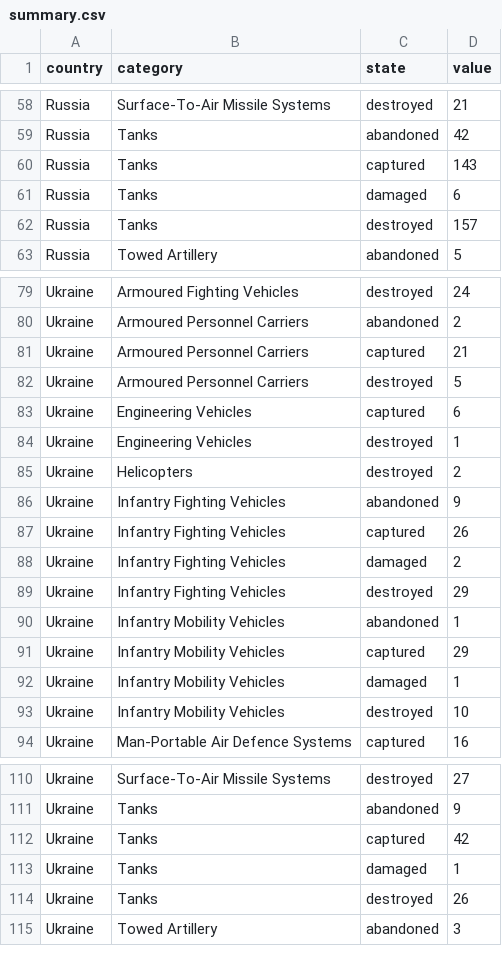
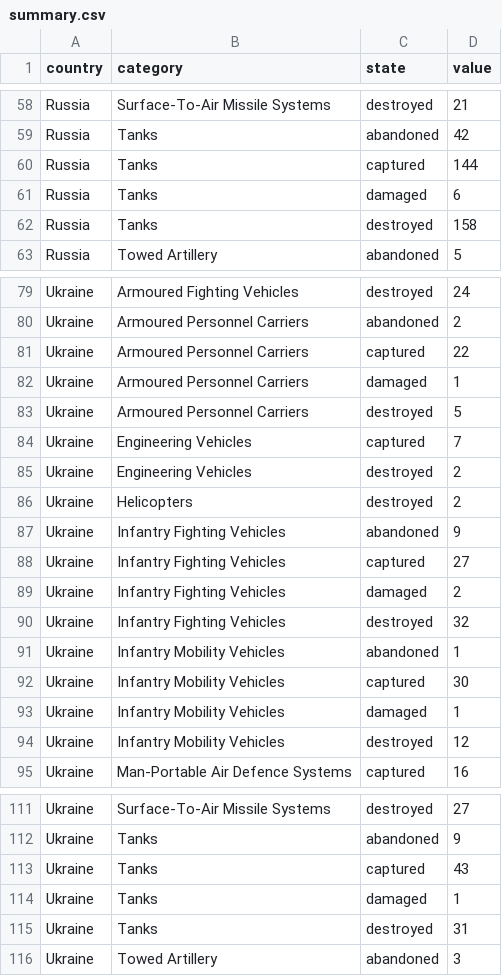
Before and after one commit to mauforonda/ukraine, a CSV file: summary.csv, drawn as a sheet; only a part is shown, gaps mark what is left out; the diff covers the shown part only.

```diff
--- a/summary.csv
+++ b/summary.csv
@@ -59,5 +59,5 @@ Russia,Surface-To-Air Missile Systems ,destroyed,21
 Russia,Tanks ,abandoned,42
-Russia,Tanks ,captured,143
+Russia,Tanks ,captured,144
 Russia,Tanks ,damaged,6
-Russia,Tanks ,destroyed,157
+Russia,Tanks ,destroyed,158
 Russia,Towed Artillery ,abandoned,5
@@ -80,15 +80,16 @@ Ukraine,Armoured Fighting Vehicles ,destroyed,24
 Ukraine,Armoured Personnel Carriers ,abandoned,2
-Ukraine,Armoured Personnel Carriers ,captured,21
+Ukraine,Armoured Personnel Carriers ,captured,22
+Ukraine,Armoured Personnel Carriers ,damaged,1
 Ukraine,Armoured Personnel Carriers ,destroyed,5
-Ukraine,Engineering Vehicles ,captured,6
-Ukraine,Engineering Vehicles ,destroyed,1
+Ukraine,Engineering Vehicles ,captured,7
+Ukraine,Engineering Vehicles ,destroyed,2
 Ukraine,Helicopters ,destroyed,2
 Ukraine,Infantry Fighting Vehicles ,abandoned,9
-Ukraine,Infantry Fighting Vehicles ,captured,26
+Ukraine,Infantry Fighting Vehicles ,captured,27
 Ukraine,Infantry Fighting Vehicles ,damaged,2
-Ukraine,Infantry Fighting Vehicles ,destroyed,29
+Ukraine,Infantry Fighting Vehicles ,destroyed,32
 Ukraine,Infantry Mobility Vehicles ,abandoned,1
-Ukraine,Infantry Mobility Vehicles ,captured,29
+Ukraine,Infantry Mobility Vehicles ,captured,30
 Ukraine,Infantry Mobility Vehicles ,damaged,1
-Ukraine,Infantry Mobility Vehicles ,destroyed,10
+Ukraine,Infantry Mobility Vehicles ,destroyed,12
 Ukraine,Man-Portable Air Defence Systems ,captured,16
@@ -111,5 +112,5 @@ Ukraine,Surface-To-Air Missile Systems ,destroyed,27
 Ukraine,Tanks ,abandoned,9
-Ukraine,Tanks ,captured,42
+Ukraine,Tanks ,captured,43
 Ukraine,Tanks ,damaged,1
-Ukraine,Tanks ,destroyed,26
+Ukraine,Tanks ,destroyed,31
 Ukraine,Towed Artillery ,abandoned,3
```
Also changed, not shown: 5 edited cells elsewhere in this file, log.csv, reports.csv.
